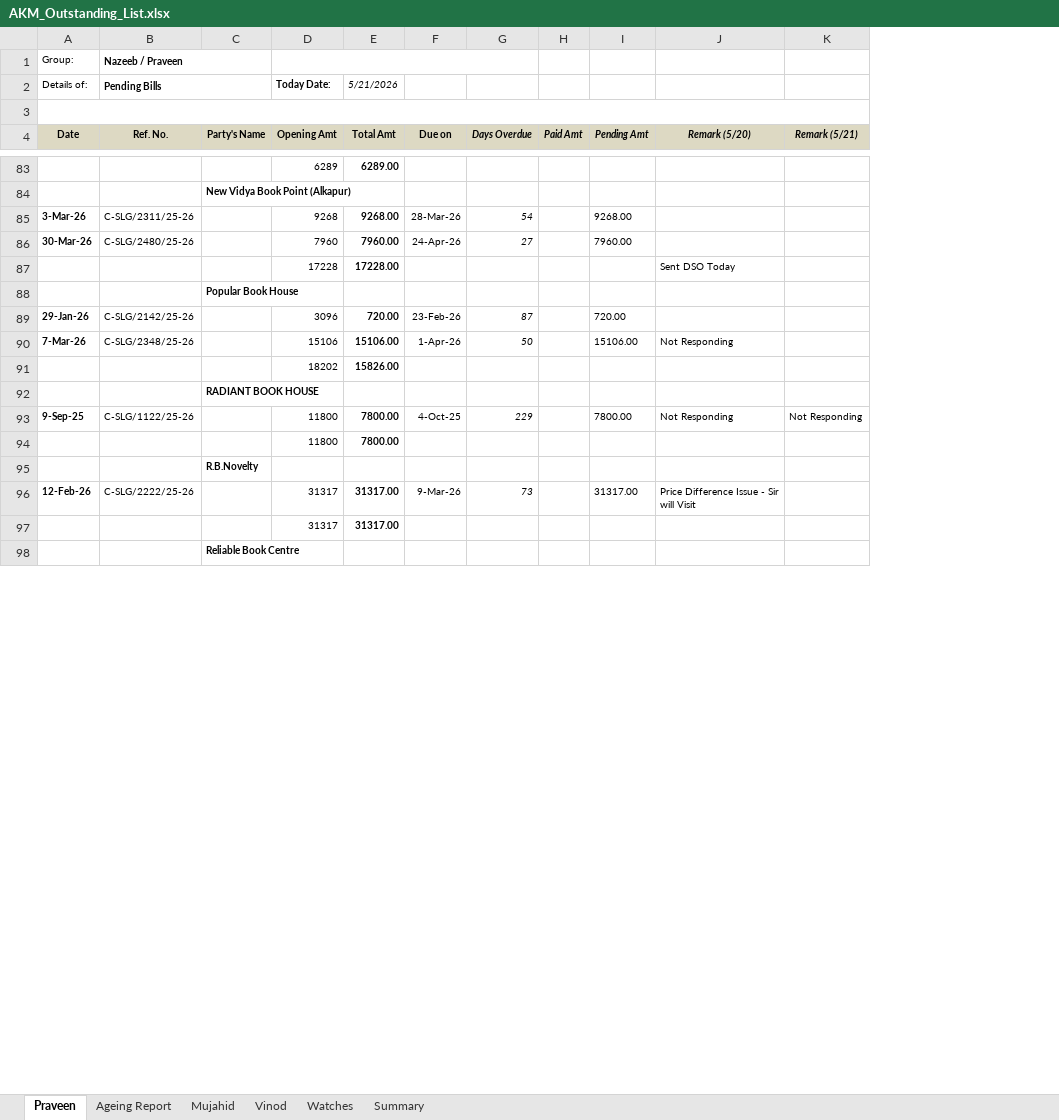
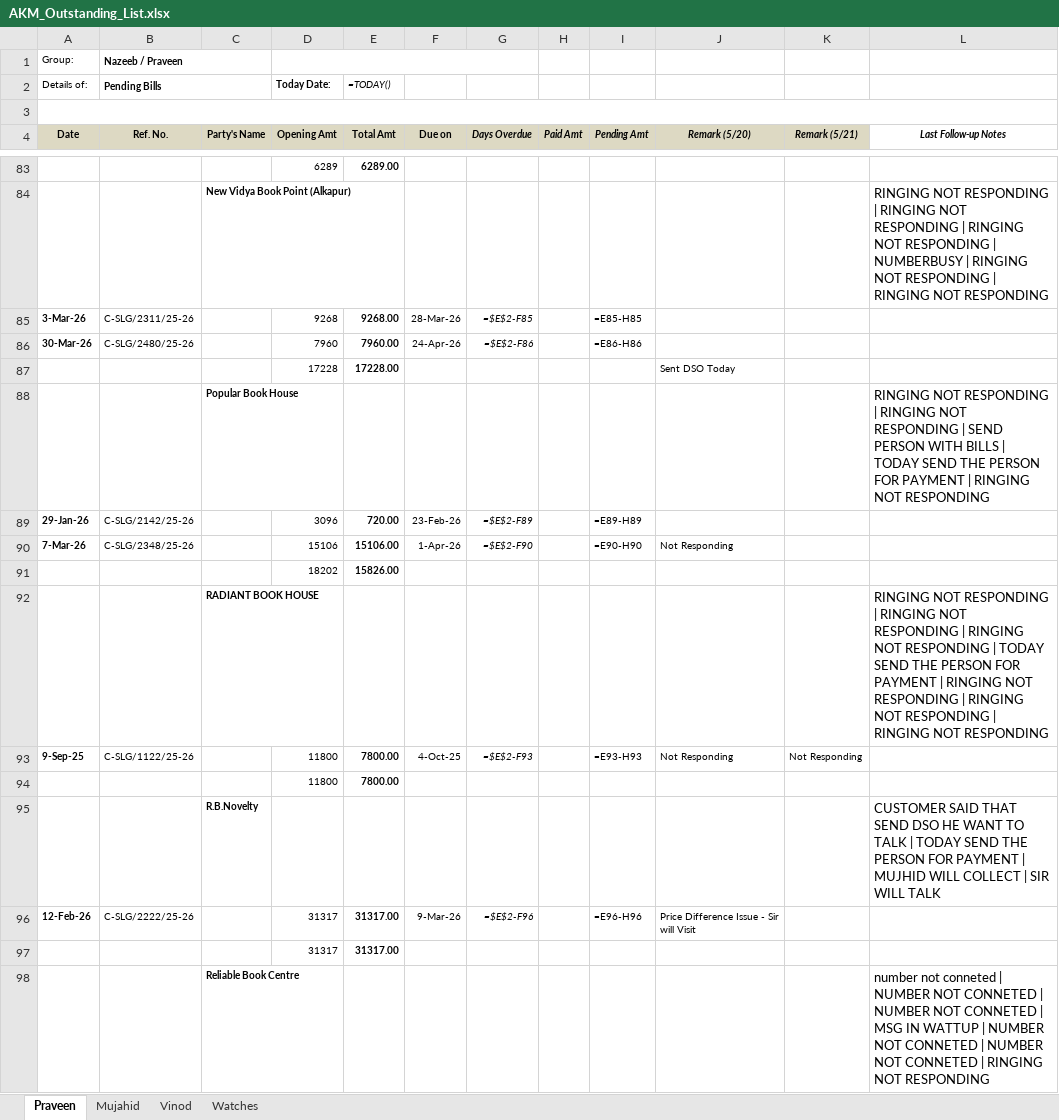
Before and after one commit to inakm/shiny-waddle, an Excel workbook: SkyLimit/AKM_Outstanding_List.xlsx, sheet Praveen, drawn as a sheet; only a part is shown, gaps mark what is left out; values as stored, in another font and other column widths than the file's, no borders; formulas without a stored value are shown as written; the diff covers the shown part only; the diff names each change by its address in the sheet, - before the commit and + after, or states it on an @@ line.

```diff
--- a/SkyLimit/AKM_Outstanding_List.xlsx (sheet Praveen)
+++ b/SkyLimit/AKM_Outstanding_List.xlsx (sheet Praveen)
-sheet tab: Ageing Report
-sheet tab: Summary
+column L (Last Follow-up Notes), rows 84-98: RINGING NOT RESPONDING | RINGING NOT RESPONDING | RINGING NOT RESPONDING | NUMBERBUSY | RINGING NOT RESPONDING | RINGING NOT RESPONDING |  |  |  | RINGING NOT RESPONDING | RINGING NOT RESPONDING | SEND PERSON WITH BILLS | TODAY SEND THE PERSON FOR PAYMENT | RINGING NOT RESPONDING |  |  |  | RINGING NOT RESPONDING | RINGING NOT RESPONDING | RINGING NOT RESPONDING | TODAY SEND THE PERSON FOR PAYMENT | RINGING NOT RESPONDING | RINGING NOT RESPONDING | RINGING NOT RESPONDING |  |  | CUSTOMER SAID THAT SEND DSO HE WANT TO TALK | TODAY SEND THE PERSON FOR PAYMENT | MUJHID WILL COLLECT | SIR WILL TALK |  |  | number not conneted | NUMBER NOT CONNETED | NUMBER NOT CONNETED | MSG IN WATTUP | NUMBER NOT CONNETED | NUMBER NOT CONNETED | RINGING NOT RESPONDING
-E2 (Total Amt): 5/21/2026
+E2 (Total Amt): =TODAY()
-G85 (Days Overdue): 54
+G85 (Days Overdue): =$E$2-F85
-I85 (Pending Amt): 9268.00
+I85 (Pending Amt): =E85-H85
-G86 (Days Overdue): 27
+G86 (Days Overdue): =$E$2-F86
-I86 (Pending Amt): 7960.00
+I86 (Pending Amt): =E86-H86
-G89 (Days Overdue): 87
+G89 (Days Overdue): =$E$2-F89
-I89 (Pending Amt): 720.00
+I89 (Pending Amt): =E89-H89
-G90 (Days Overdue): 50
+G90 (Days Overdue): =$E$2-F90
-I90 (Pending Amt): 15106.00
+I90 (Pending Amt): =E90-H90
-G93 (Days Overdue): 229
+G93 (Days Overdue): =$E$2-F93
-I93 (Pending Amt): 7800.00
+I93 (Pending Amt): =E93-H93
-G96 (Days Overdue): 73
+G96 (Days Overdue): =$E$2-F96
-I96 (Pending Amt): 31317.00
+I96 (Pending Amt): =E96-H96
```
Also changed, not shown: 1 added row, 1 removed row, 131 edited cells and cell formats elsewhere in this sheet, sheet Mujahid, sheet Vinod, sheet Watches, SkyLimit/AKM_AR_Aging_Report_NEW.xlsx, 5 other files.
